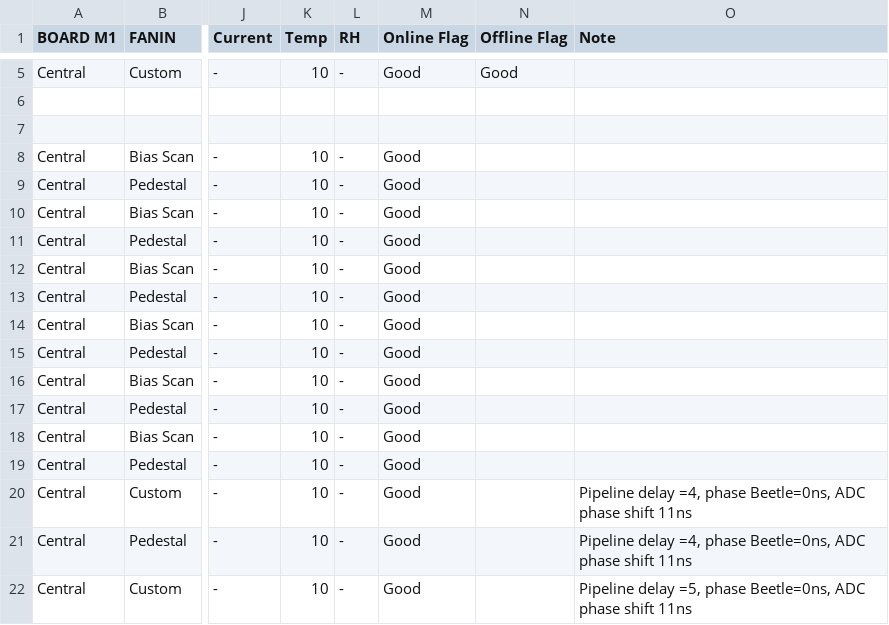
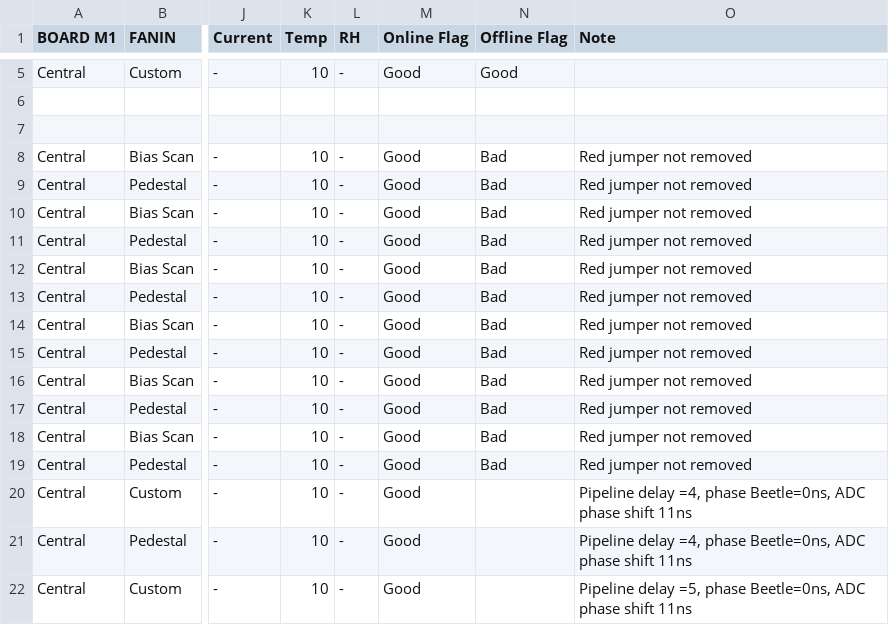
Before and after one commit to yabezsh/TB, a CSV file: Logbook/RunLogMay2016BoardM1FanIn.csv, drawn as a sheet; only a part is shown, gaps mark what is left out; the diff names each change by its address in the sheet, - before the commit and + after, or states it on an @@ line.

```diff
--- a/Logbook/RunLogMay2016BoardM1FanIn.csv
+++ b/Logbook/RunLogMay2016BoardM1FanIn.csv
-N8:N19 (Offline Flag): (empty)
+N8:N19 (Offline Flag): Bad
-O8:O19 (Note): (empty)
+O8:O19 (Note): Red jumper not removed
```
Also changed, not shown: 4 other files.
